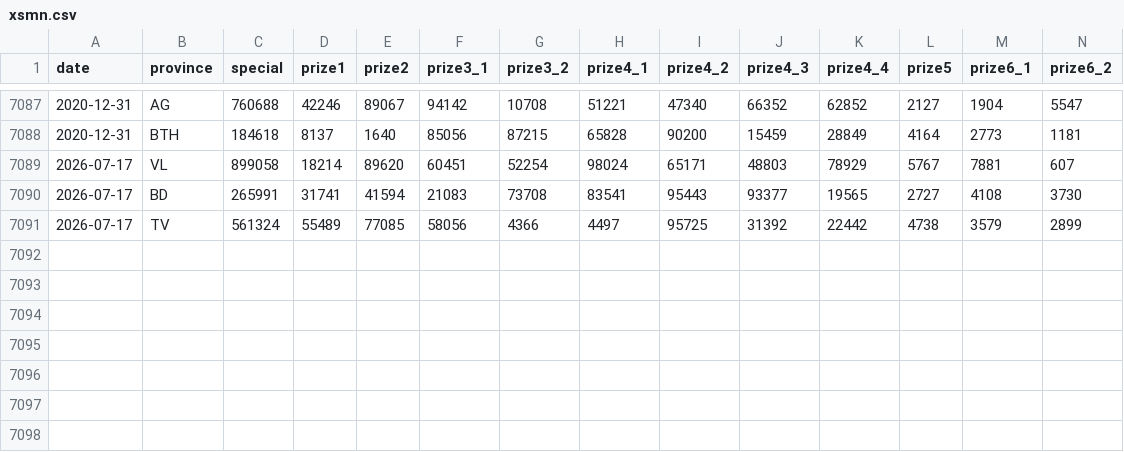
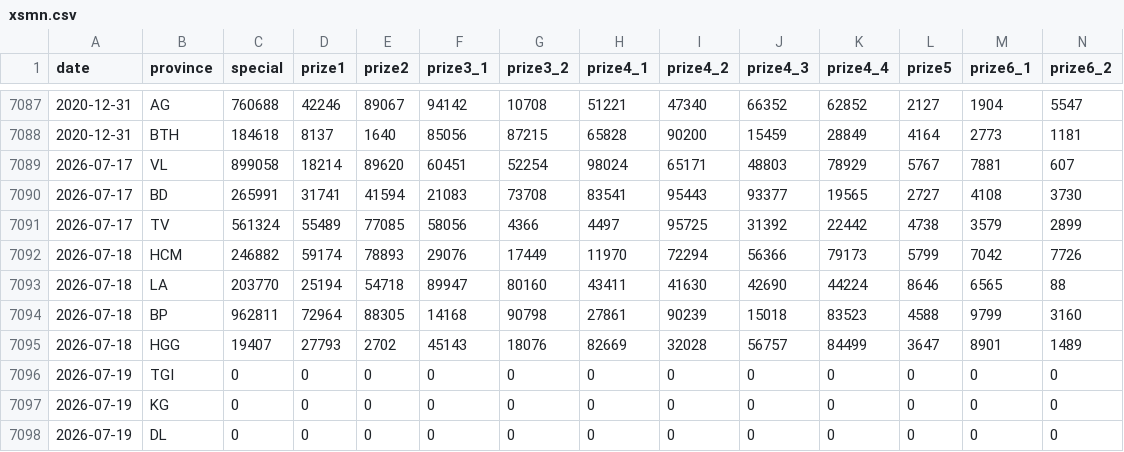
Before and after one commit to t-k-minh/XSMienNam-Analysis, a CSV file: data/xsmn.csv, drawn as a sheet; only a part is shown, gaps mark what is left out; rows hold the shown columns only; the diff names each change by its address in the sheet, - before the commit and + after, or states it on an @@ line.

```diff
--- a/data/xsmn.csv
+++ b/data/xsmn.csv
+row 7092: 2026-07-18 | HCM | 246882 | 59174 | 78893 | 29076 | 17449 | 11970 | 72294 | 56366 | 79173 | 5799 | 7042 | 7726
+row 7093: 2026-07-18 | LA | 203770 | 25194 | 54718 | 89947 | 80160 | 43411 | 41630 | 42690 | 44224 | 8646 | 6565 | 88
+row 7094: 2026-07-18 | BP | 962811 | 72964 | 88305 | 14168 | 90798 | 27861 | 90239 | 15018 | 83523 | 4588 | 9799 | 3160
+row 7095: 2026-07-18 | HGG | 19407 | 27793 | 2702 | 45143 | 18076 | 82669 | 32028 | 56757 | 84499 | 3647 | 8901 | 1489
+row 7096: 2026-07-19 | TGI | 0 | 0 | 0 | 0 | 0 | 0 | 0 | 0 | 0 | 0 | 0 | 0
+row 7097: 2026-07-19 | KG | 0 | 0 | 0 | 0 | 0 | 0 | 0 | 0 | 0 | 0 | 0 | 0
+row 7098: 2026-07-19 | DL | 0 | 0 | 0 | 0 | 0 | 0 | 0 | 0 | 0 | 0 | 0 | 0
```
Also changed, not shown: 3 other files.
